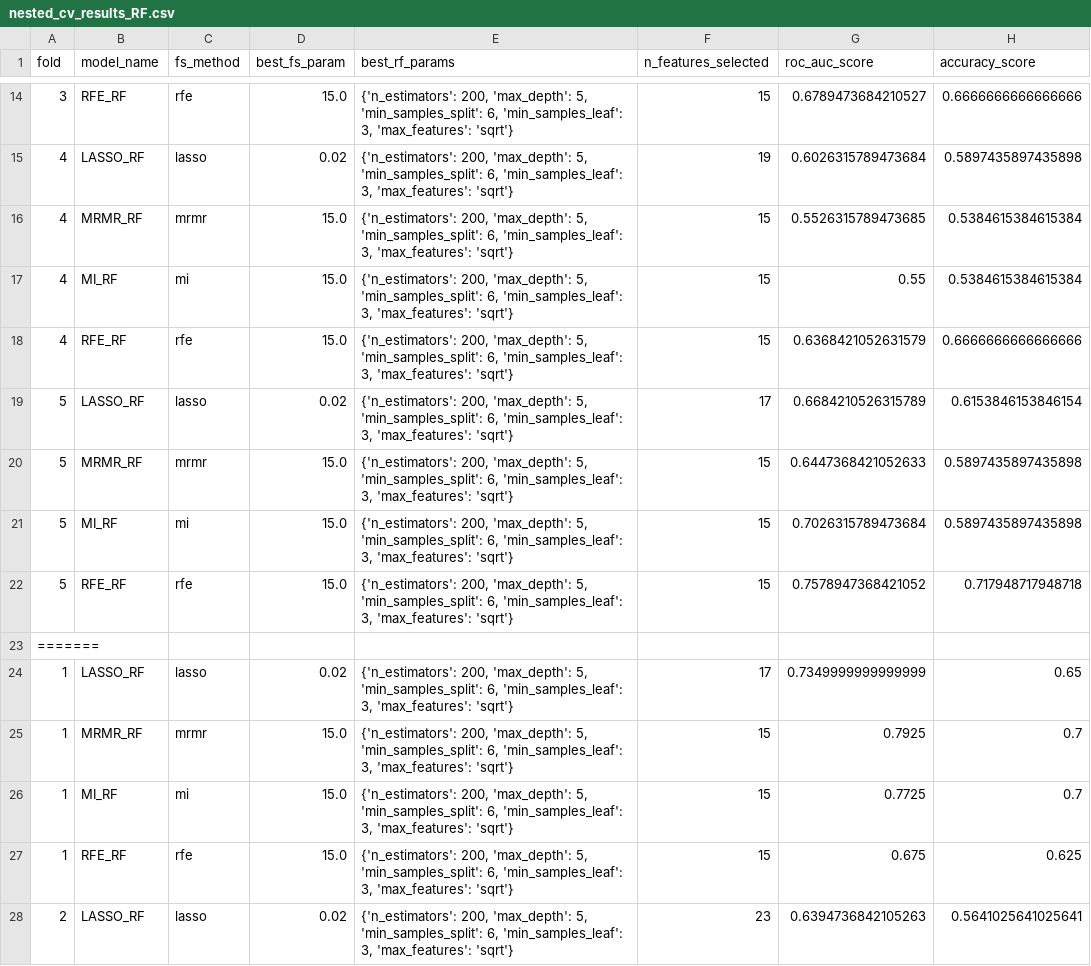
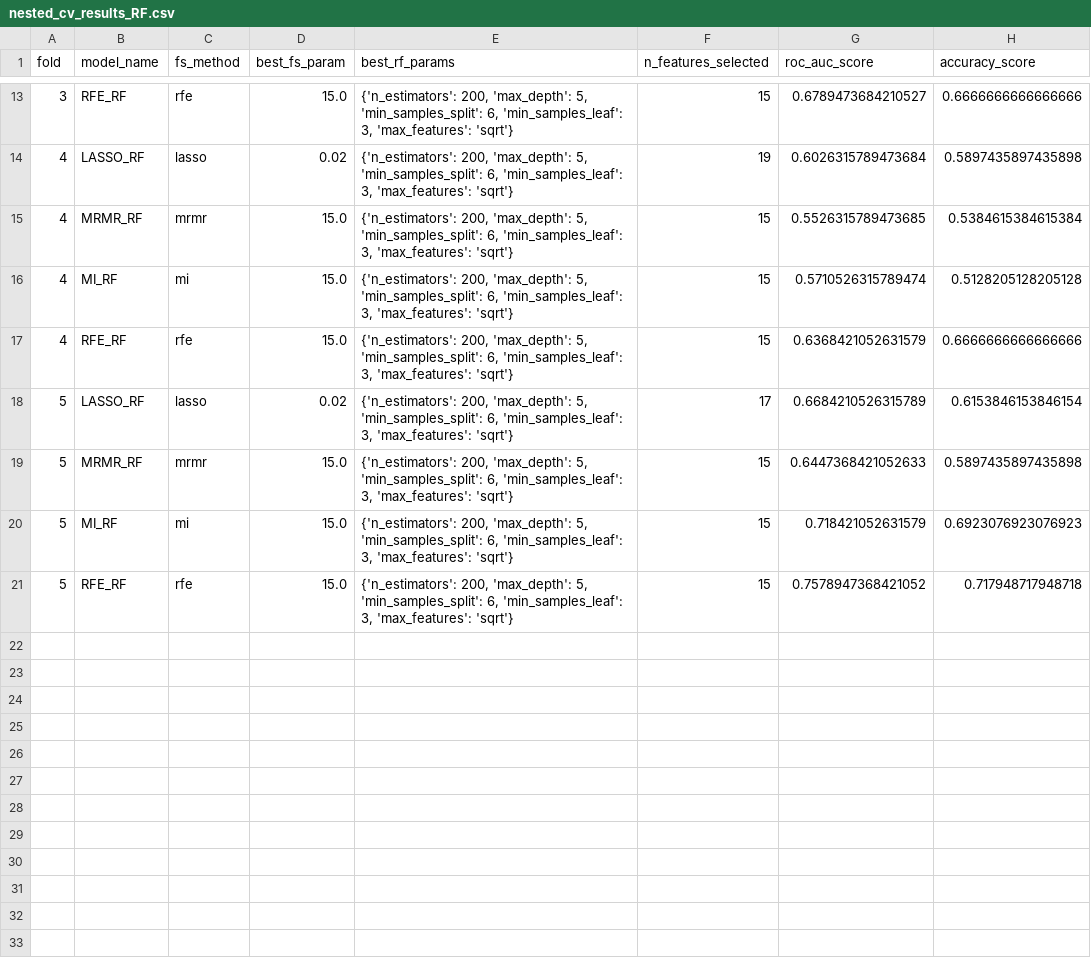
Before and after one commit to evaplanje/Project_ML_TM10011, a CSV file: nested_cv_results_RF.csv, drawn as a sheet; only a part is shown, gaps mark what is left out; the diff covers the shown part only.

```diff
--- a/nested_cv_results_RF.csv
+++ b/nested_cv_results_RF.csv
@@ -16,3 +15,3 @@ fold,model_name,fs_method,best_fs_param,best_rf_params,n_features_selected,roc_a
 4,MRMR_RF,mrmr,15.0,"{'n_estimators': 200, 'max_depth': 5, 'min_samples_split': 6, 'min_samples_leaf': 3, 'max_features': 'sqrt'}",15,0.5526315789473685,0.5384615384615384
-4,MI_RF,mi,15.0,"{'n_estimators': 200, 'max_depth': 5, 'min_samples_split': 6, 'min_samples_leaf': 3, 'max_features': 'sqrt'}",15,0.55,0.5384615384615384
+4,MI_RF,mi,15.0,"{'n_estimators': 200, 'max_depth': 5, 'min_samples_split': 6, 'min_samples_leaf': 3, 'max_features': 'sqrt'}",15,0.5710526315789474,0.5128205128205128
 4,RFE_RF,rfe,15.0,"{'n_estimators': 200, 'max_depth': 5, 'min_samples_split': 6, 'min_samples_leaf': 3, 'max_features': 'sqrt'}",15,0.6368421052631579,0.6666666666666666
@@ -20,9 +19,3 @@ fold,model_name,fs_method,best_fs_param,best_rf_params,n_features_selected,roc_a
 5,MRMR_RF,mrmr,15.0,"{'n_estimators': 200, 'max_depth': 5, 'min_samples_split': 6, 'min_samples_leaf': 3, 'max_features': 'sqrt'}",15,0.6447368421052633,0.5897435897435898
-5,MI_RF,mi,15.0,"{'n_estimators': 200, 'max_depth': 5, 'min_samples_split': 6, 'min_samples_leaf': 3, 'max_features': 'sqrt'}",15,0.7026315789473684,0.5897435897435898
+5,MI_RF,mi,15.0,"{'n_estimators': 200, 'max_depth': 5, 'min_samples_split': 6, 'min_samples_leaf': 3, 'max_features': 'sqrt'}",15,0.718421052631579,0.6923076923076923
 5,RFE_RF,rfe,15.0,"{'n_estimators': 200, 'max_depth': 5, 'min_samples_split': 6, 'min_samples_leaf': 3, 'max_features': 'sqrt'}",15,0.7578947368421052,0.717948717948718
-=======
-1,LASSO_RF,lasso,0.02,"{'n_estimators': 200, 'max_depth': 5, 'min_samples_split': 6, 'min_samples_leaf': 3, 'max_features': 'sqrt'}",17,0.7349999999999999,0.65
-1,MRMR_RF,mrmr,15.0,"{'n_estimators': 200, 'max_depth': 5, 'min_samples_split': 6, 'min_samples_leaf': 3, 'max_features': 'sqrt'}",15,0.7925,0.7
-1,MI_RF,mi,15.0,"{'n_estimators': 200, 'max_depth': 5, 'min_samples_split': 6, 'min_samples_leaf': 3, 'max_features': 'sqrt'}",15,0.7725,0.7
-1,RFE_RF,rfe,15.0,"{'n_estimators': 200, 'max_depth': 5, 'min_samples_split': 6, 'min_samples_leaf': 3, 'max_features': 'sqrt'}",15,0.675,0.625
-2,LASSO_RF,lasso,0.02,"{'n_estimators': 200, 'max_depth': 5, 'min_samples_split': 6, 'min_samples_leaf': 3, 'max_features': 'sqrt'}",23,0.6394736842105263,0.5641025641025641
```
Also changed, not shown: 17 removed rows and 8 edited cells elsewhere in this file, nested_cv_results_SVM.csv, 3 other files.
